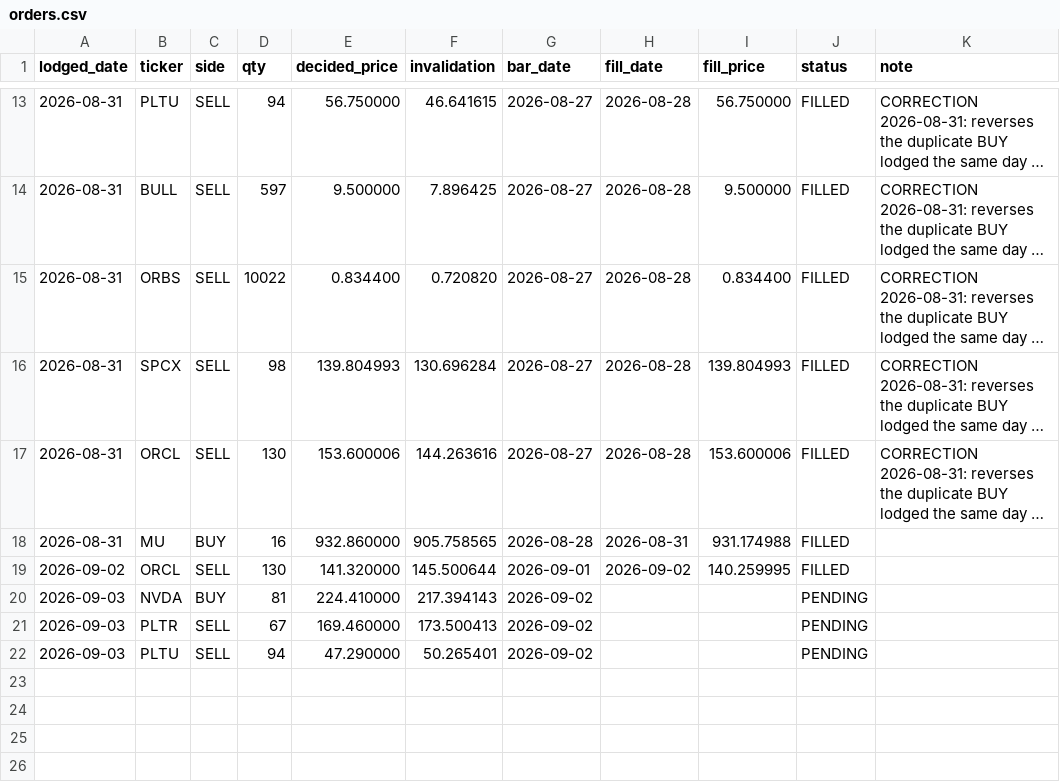
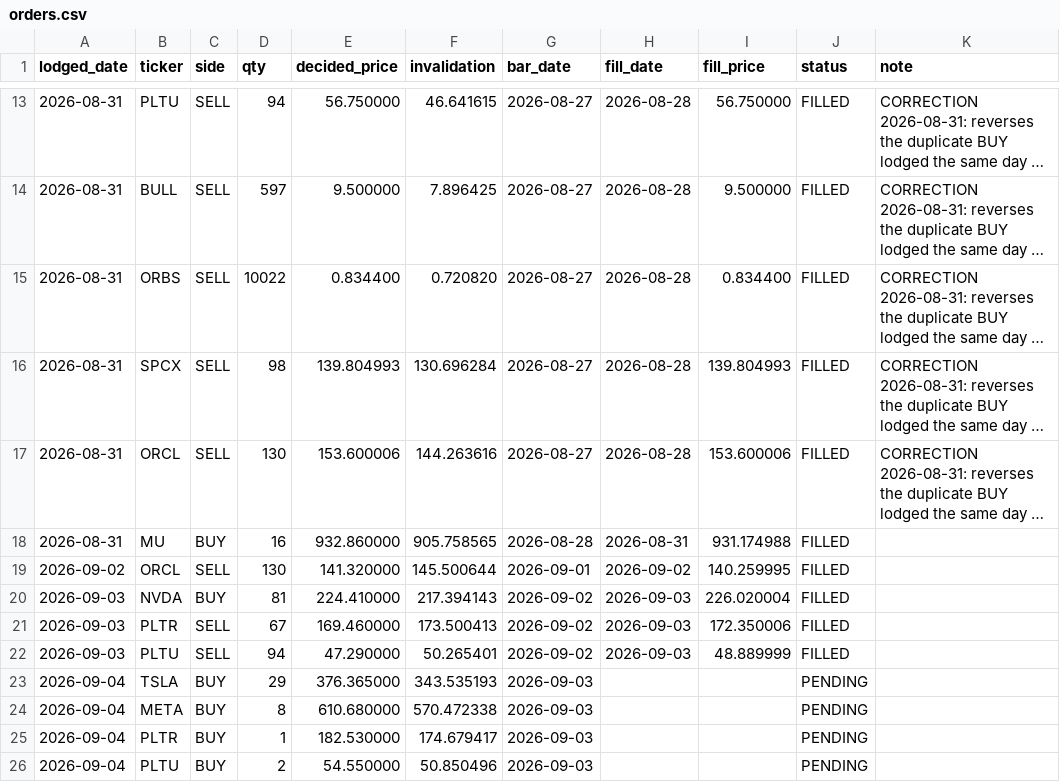
Before and after one commit to cyyaddsg-git/i004-market-bars, a CSV file: data/orders.csv, drawn as a sheet; only a part is shown, gaps mark what is left out; long unchanged cells end in ….

```diff
--- a/data/orders.csv
+++ b/data/orders.csv
@@ -19,4 +19,8 @@ lodged_date,ticker,side,qty,decided_price,invalidation,bar_date,fill_date,fill_p
 2026-09-02,ORCL,SELL,130,141.320000,145.500644,2026-09-01,2026-09-02,140.259995,FILLED,
-2026-09-03,NVDA,BUY,81,224.410000,217.394143,2026-09-02,,,PENDING,
-2026-09-03,PLTR,SELL,67,169.460000,173.500413,2026-09-02,,,PENDING,
-2026-09-03,PLTU,SELL,94,47.290000,50.265401,2026-09-02,,,PENDING,
+2026-09-03,NVDA,BUY,81,224.410000,217.394143,2026-09-02,2026-09-03,226.020004,FILLED,
+2026-09-03,PLTR,SELL,67,169.460000,173.500413,2026-09-02,2026-09-03,172.350006,FILLED,
+2026-09-03,PLTU,SELL,94,47.290000,50.265401,2026-09-02,2026-09-03,48.889999,FILLED,
+2026-09-04,TSLA,BUY,29,376.365000,343.535193,2026-09-03,,,PENDING,
+2026-09-04,META,BUY,8,610.680000,570.472338,2026-09-03,,,PENDING,
+2026-09-04,PLTR,BUY,1,182.530000,174.679417,2026-09-03,,,PENDING,
+2026-09-04,PLTU,BUY,2,54.550000,50.850496,2026-09-03,,,PENDING,
```
Also changed, not shown: data/predictions.csv, 3 other files.
